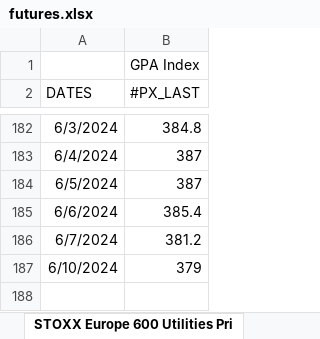
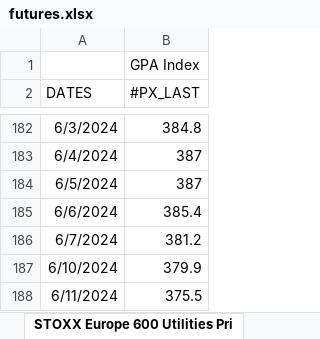
Before and after one commit to ssymhoven/drawdown-rsik, an Excel workbook: futures.xlsx, sheet STOXX Europe 600 Utilities Pri, drawn as a sheet; only a part is shown, gaps mark what is left out; values as stored, in another font and other column widths than the file's, no borders; the diff names each change by its address in the sheet, - before the commit and + after, or states it on an @@ line.

```diff
--- a/futures.xlsx (sheet STOXX Europe 600 Utilities Pri)
+++ b/futures.xlsx (sheet STOXX Europe 600 Utilities Pri)
-B187 (#PX_LAST): 379
+B187 (#PX_LAST): 379.9
+row 188: 6/11/2024 | 375.5
```
Also changed, not shown: sheet FTSE MIB Index, sheet FTSE 100 Index, sheet NASDAQ 100 Stock Index, sheet EURO STOXX 50 Price Index EUR, sheet Deutsche Boerse AG German Stock, sheet S&P 500 INDEX, 2 more sheets, 47 other files.
